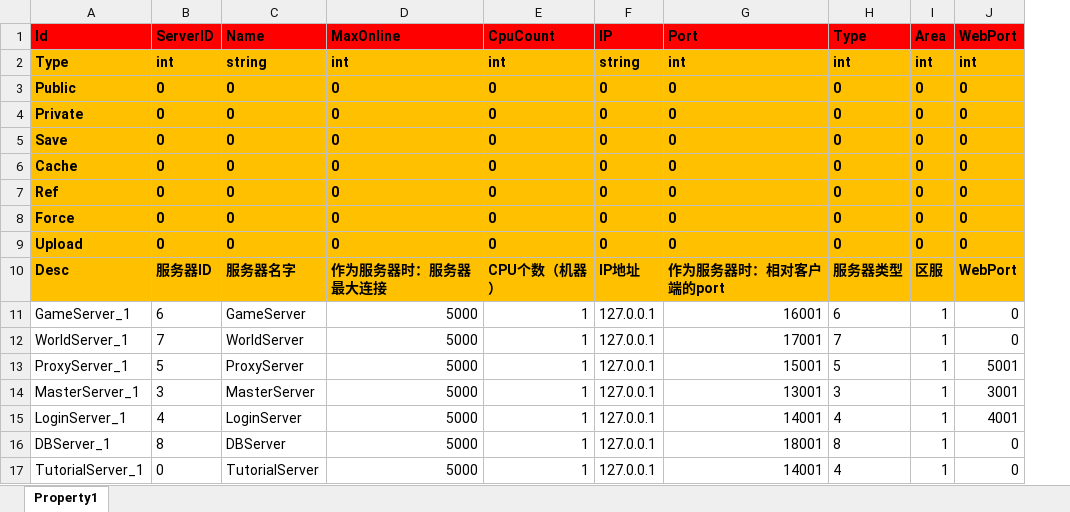
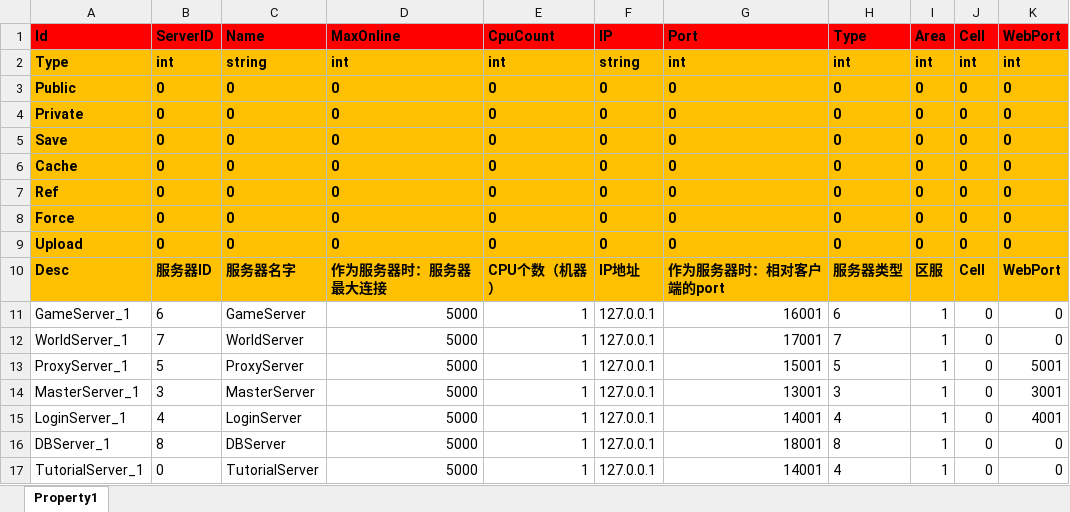
Before and after one commit to hu-81/NoahGameFramee, an Excel workbook: _Out/NFDataCfg/Excel/Server.xlsx, sheet Property1, drawn as a sheet; values as stored, in another font and other column widths than the file's, no borders; the diff names each change by its address in the sheet, - before the commit and + after, or states it on an @@ line.

```diff
--- a/_Out/NFDataCfg/Excel/Server.xlsx (sheet Property1)
+++ b/_Out/NFDataCfg/Excel/Server.xlsx (sheet Property1)
+column J (Cell), rows 2-17: int | 0 | 0 | 0 | 0 | 0 | 0 | 0 | Cell | 0 | 0 | 0 | 0 | 0 | 0 | 0
```
Also changed, not shown: 11 other files.
